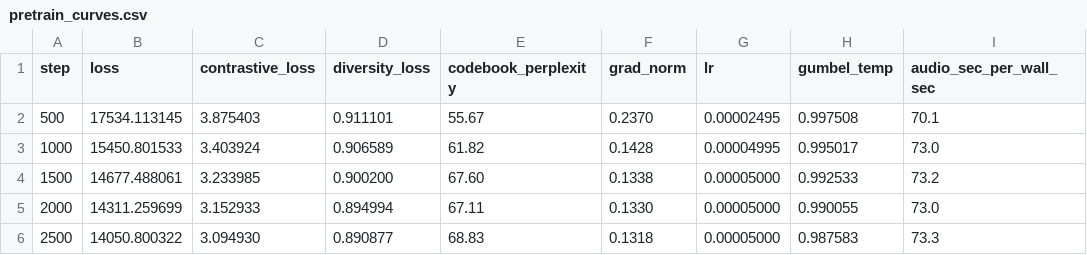
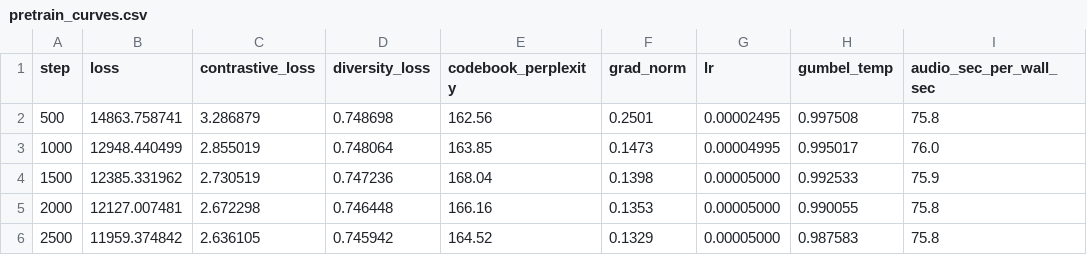
Before and after one commit to EchoVerge-Labs/Model-Training-Pipeline, a CSV file: reports/pretrain_curves.csv, drawn as a sheet; only a part is shown; the diff covers the shown part only.

Commit message:
Enhance benchmarking script and results reporting
- Updated `run_benchmark.sh` to accept additional parameters for run prefix and tags, allowing for more descriptive MLflow run names and tagging.
- Introduced `label_benchmark_runs.py` script to rename and tag MLflow runs based on benchmark results, improving readability and organization.
- Added new CSV and JSON files to store benchmark results for the `xlsr300m_adapted_norm` model, capturing various metrics across different tasks and seeds.
- Implemented logic to handle MLflow run labeling, ensuring that original run names are preserved and new tags are applied correctly.

```diff
--- a/reports/pretrain_curves.csv
+++ b/reports/pretrain_curves.csv
@@ -1,6 +1,6 @@
 step,loss,contrastive_loss,diversity_loss,codebook_perplexity,grad_norm,lr,gumbel_temp,audio_sec_per_wall_sec
-500,17534.113145,3.875403,0.911101,55.67,0.2370,0.00002495,0.997508,70.1
-1000,15450.801533,3.403924,0.906589,61.82,0.1428,0.00004995,0.995017,73.0
-1500,14677.488061,3.233985,0.900200,67.60,0.1338,0.00005000,0.992533,73.2
-2000,14311.259699,3.152933,0.894994,67.11,0.1330,0.00005000,0.990055,73.0
-2500,14050.800322,3.094930,0.890877,68.83,0.1318,0.00005000,0.987583,73.3
+500,14863.758741,3.286879,0.748698,162.56,0.2501,0.00002495,0.997508,75.8
+1000,12948.440499,2.855019,0.748064,163.85,0.1473,0.00004995,0.995017,76.0
+1500,12385.331962,2.730519,0.747236,168.04,0.1398,0.00005000,0.992533,75.9
+2000,12127.007481,2.672298,0.746448,166.16,0.1353,0.00005000,0.990055,75.8
+2500,11959.374842,2.636105,0.745942,164.52,0.1329,0.00005000,0.987583,75.8
```
Also changed, not shown: 131 edited cells elsewhere in this file, 10 other files.
